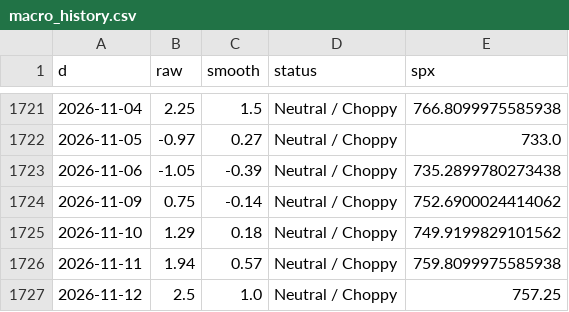
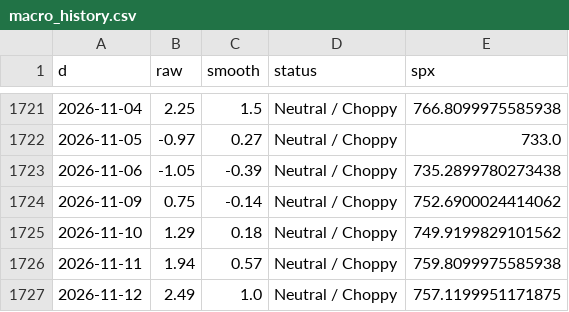
Before and after one commit to ds919/market-board, a CSV file: macro_history.csv, drawn as a sheet; only a part is shown, gaps mark what is left out.

```diff
--- a/macro_history.csv
+++ b/macro_history.csv
@@ -1726,2 +1726,2 @@ d,raw,smooth,status,spx
 2026-11-11,1.94,0.57,Neutral / Choppy,759.8099975585938
-2026-11-12,2.5,1.0,Neutral / Choppy,757.25
+2026-11-12,2.49,1.0,Neutral / Choppy,757.1199951171875
```
Also changed, not shown: 1 other file.
